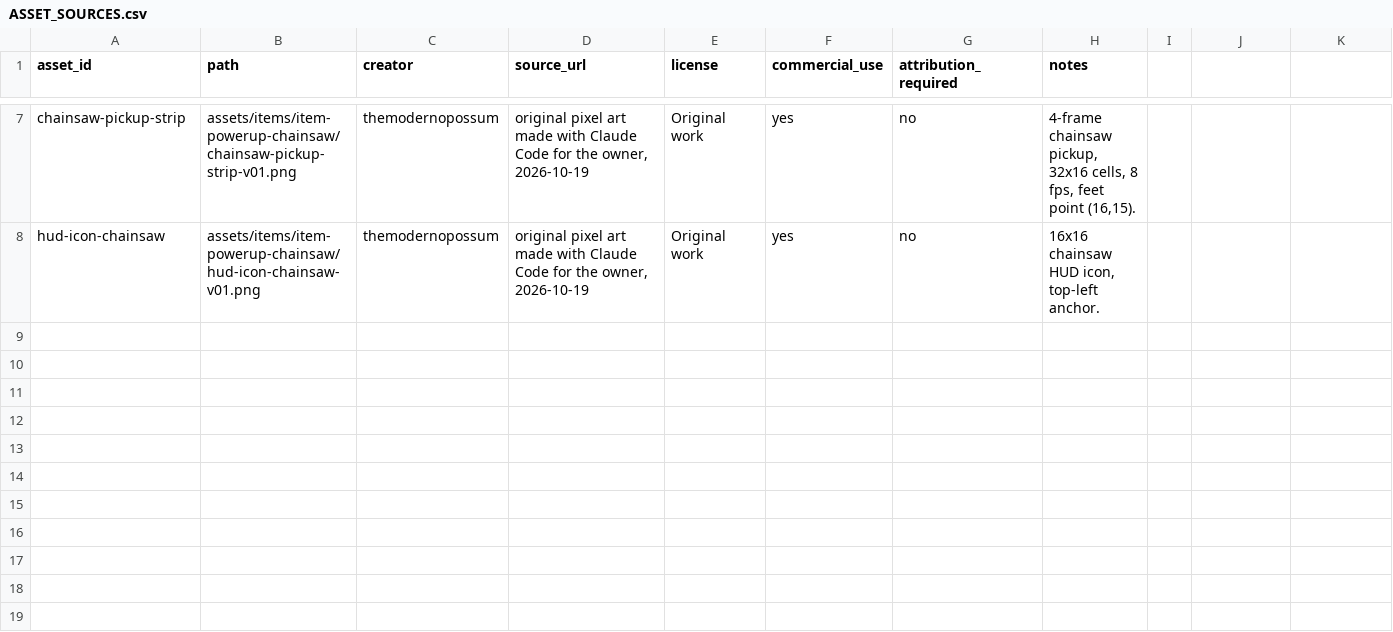
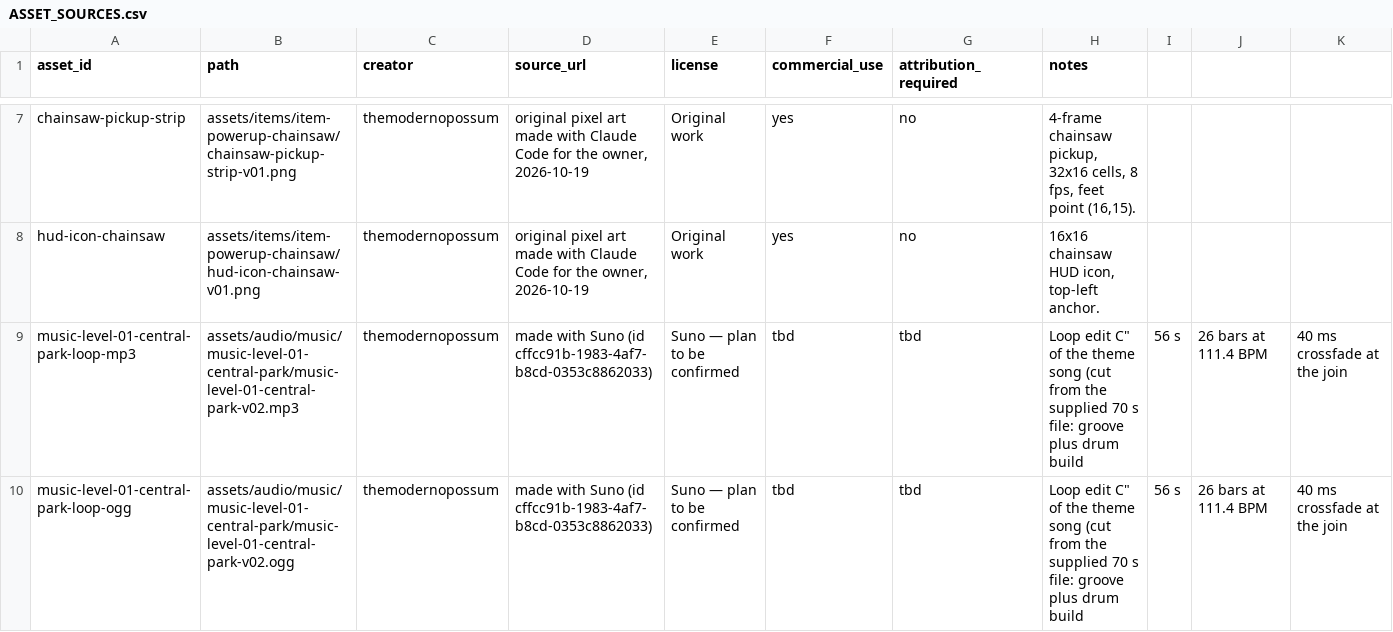
Before and after one commit to DanielMinton/opossum-game-library, a CSV file: design/ASSET_SOURCES.csv, drawn as a sheet; only a part is shown, gaps mark what is left out; rows hold the shown columns only; the diff names each change by its address in the sheet, - before the commit and + after, or states it on an @@ line.

```diff
--- a/design/ASSET_SOURCES.csv
+++ b/design/ASSET_SOURCES.csv
+row 9: music-level-01-central-park-loop-mp3 | assets/audio/music/music-level-01-central-park/music-level-01-central-park-v02.mp3 | themodernopossum | made with Suno (id cffcc91b-1983-4af7-b8cd-0353c8862033) | Suno — plan to be confirmed | tbd | tbd | Loop edit C" of the theme song (cut from the supplied 70 s file: groove plus drum build | 56 s | 26 bars at 111.4 BPM | 40 ms crossfade at the join
+row 10: music-level-01-central-park-loop-ogg | assets/audio/music/music-level-01-central-park/music-level-01-central-park-v02.ogg | themodernopossum | made with Suno (id cffcc91b-1983-4af7-b8cd-0353c8862033) | Suno — plan to be confirmed | tbd | tbd | Loop edit C" of the theme song (cut from the supplied 70 s file: groove plus drum build | 56 s | 26 bars at 111.4 BPM | 40 ms crossfade at the join
```
Also changed, not shown: 12 other files.
